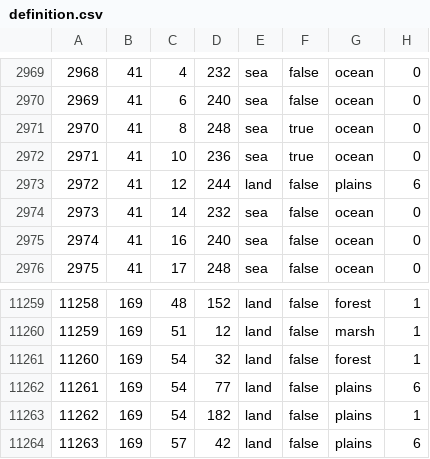
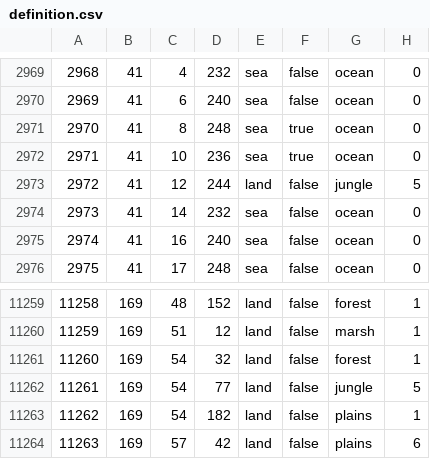
Before and after one commit to SilentEnforcer/tgwr-mod, a CSV file: map/definition.csv, drawn as a sheet; only a part is shown, gaps mark what is left out.

```diff
--- a/map/definition.csv
+++ b/map/definition.csv
@@ -2972,3 +2972,3 @@
 2971;41;10;236;sea;true;ocean;0
-2972;41;12;244;land;false;plains;6
+2972;41;12;244;land;false;jungle;5
 2973;41;14;232;sea;false;ocean;0
@@ -11261,3 +11261,3 @@
 11260;169;54;32;land;false;forest;1
-11261;169;54;77;land;false;plains;6
+11261;169;54;77;land;false;jungle;5
 11262;169;54;182;land;false;plains;1
```
Also changed, not shown: 12 other files.
